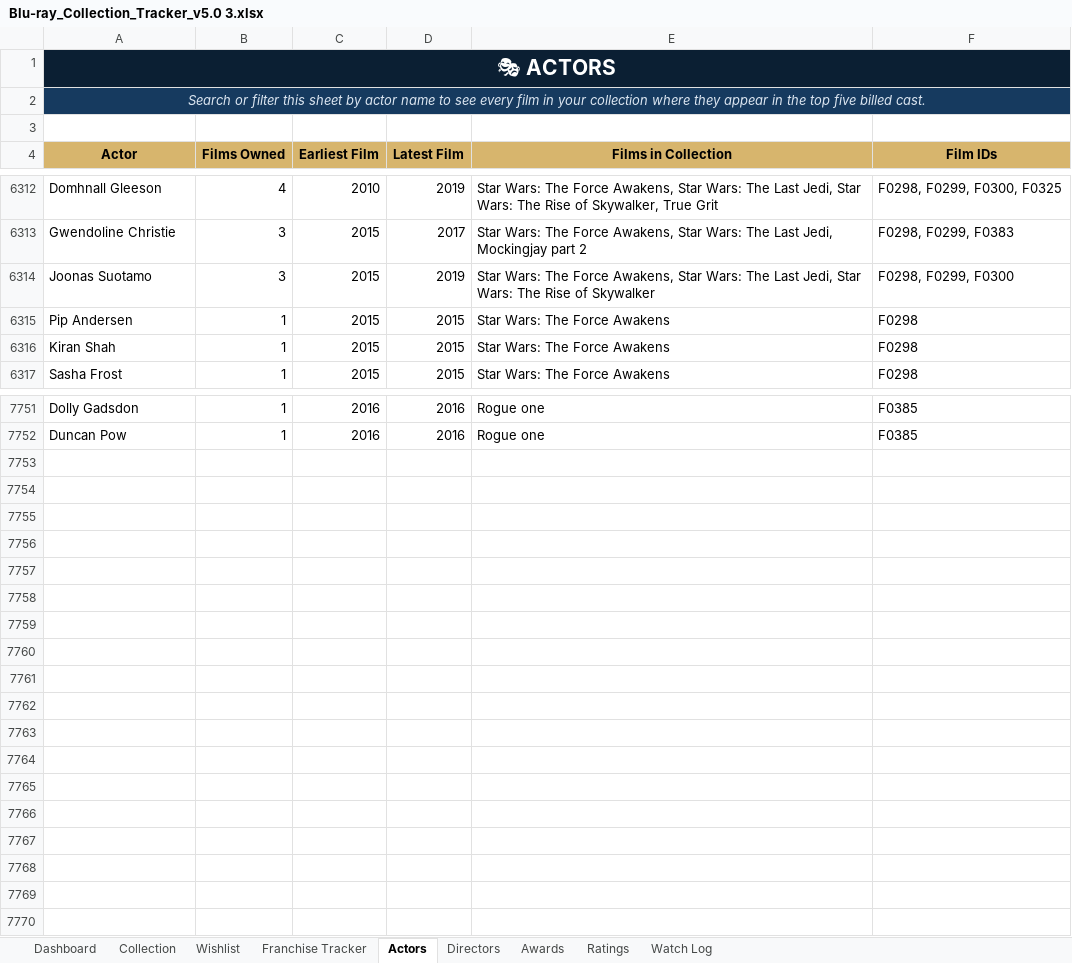
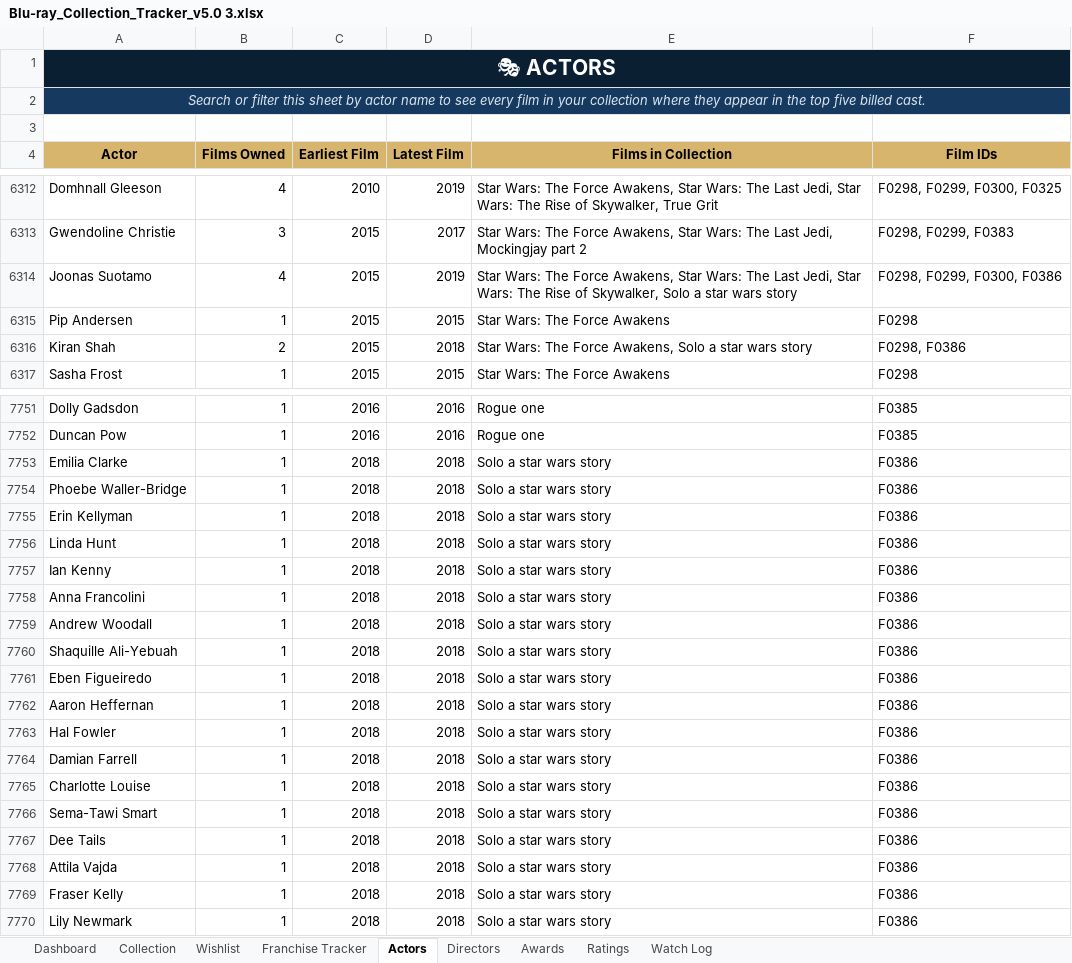
Before and after one commit to tingonting/Blu-ray-tracker, an Excel workbook: Blu-ray_Collection_Tracker_v5.0 3.xlsx, sheet Actors, drawn as a sheet; only a part is shown, gaps mark what is left out; values as stored, in another font and other column widths than the file's, no borders; the diff covers the shown part only; the diff names each change by its address in the sheet, - before the commit and + after, or states it on an @@ line.

Commit message:
Update collection — 2026-08-31 21:19

```diff
--- a/Blu-ray_Collection_Tracker_v5.0 3.xlsx (sheet Actors)
+++ b/Blu-ray_Collection_Tracker_v5.0 3.xlsx (sheet Actors)
-B6314 (Films Owned): 3
+B6314 (Films Owned): 4
-E6314 (Films in Collection): …Rise of Skywalker
+E6314 (Films in Collection): …Rise of Skywalker, Solo a star wars story
-F6314 (Film IDs): F0298, F0299, F0300
+F6314 (Film IDs): F0298, F0299, F0300, F0386
-B6316 (Films Owned): 1
+B6316 (Films Owned): 2
-D6316 (Latest Film): 2015
+D6316 (Latest Film): 2018
-E6316 (Films in Collection): Star Wars: The Force Awakens
+E6316 (Films in Collection): Star Wars: The Force Awakens, Solo a star wars story
-F6316 (Film IDs): F0298
+F6316 (Film IDs): F0298, F0386
+row 7753: Emilia Clarke | 1 | 2018 | 2018 | Solo a star wars story | F0386
+row 7754: Phoebe Waller-Bridge | 1 | 2018 | 2018 | Solo a star wars story | F0386
+row 7755: Erin Kellyman | 1 | 2018 | 2018 | Solo a star wars story | F0386
+row 7756: Linda Hunt | 1 | 2018 | 2018 | Solo a star wars story | F0386
+row 7757: Ian Kenny | 1 | 2018 | 2018 | Solo a star wars story | F0386
+row 7758: Anna Francolini | 1 | 2018 | 2018 | Solo a star wars story | F0386
+row 7759: Andrew Woodall | 1 | 2018 | 2018 | Solo a star wars story | F0386
+row 7760: Shaquille Ali-Yebuah | 1 | 2018 | 2018 | Solo a star wars story | F0386
+row 7761: Eben Figueiredo | 1 | 2018 | 2018 | Solo a star wars story | F0386
+row 7762: Aaron Heffernan | 1 | 2018 | 2018 | Solo a star wars story | F0386
+row 7763: Hal Fowler | 1 | 2018 | 2018 | Solo a star wars story | F0386
+row 7764: Damian Farrell | 1 | 2018 | 2018 | Solo a star wars story | F0386
+row 7765: Charlotte Louise | 1 | 2018 | 2018 | Solo a star wars story | F0386
+row 7766: Sema-Tawi Smart | 1 | 2018 | 2018 | Solo a star wars story | F0386
+row 7767: Dee Tails | 1 | 2018 | 2018 | Solo a star wars story | F0386
+row 7768: Attila Vajda | 1 | 2018 | 2018 | Solo a star wars story | F0386
+row 7769: Fraser Kelly | 1 | 2018 | 2018 | Solo a star wars story | F0386
+row 7770: Lily Newmark | 1 | 2018 | 2018 | Solo a star wars story | F0386
```
Also changed, not shown: 37 edited cells elsewhere in this sheet, sheet Collection, sheet Directors.
